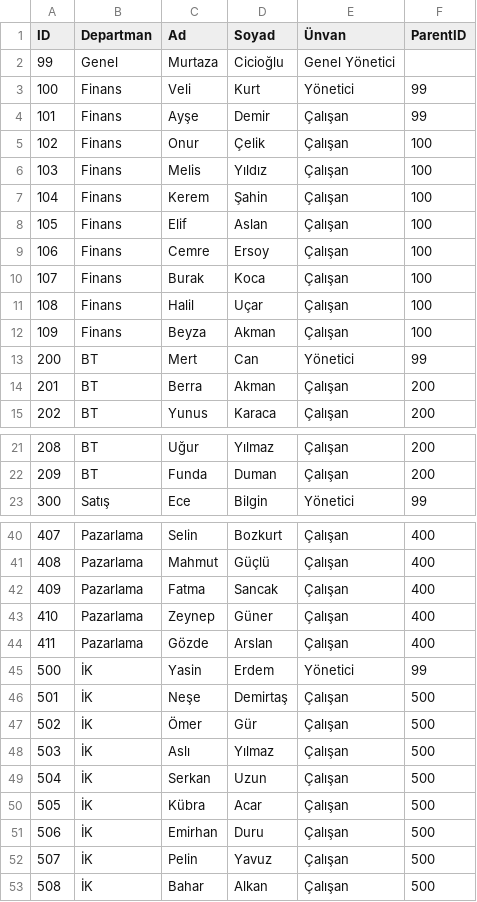
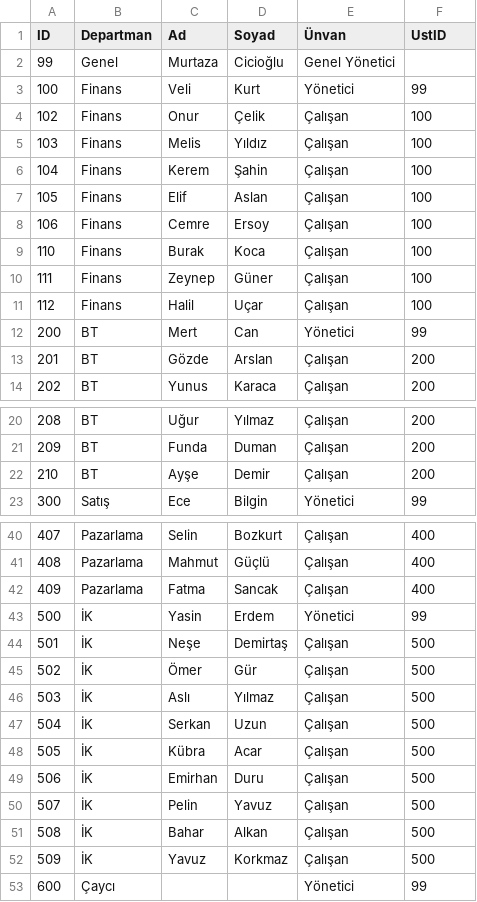
Before and after one commit to yigitsagim/Organizasyon_Semasi, a CSV file: veri_yapilari/App_Data/calisanlar2.csv, drawn as a sheet; only a part is shown, gaps mark what is left out.

```diff
--- a/veri_yapilari/App_Data/calisanlar2.csv
+++ b/veri_yapilari/App_Data/calisanlar2.csv
@@ -1,5 +1,4 @@
-ID;Departman;Ad;Soyad;Ünvan;ParentID
+ID;Departman;Ad;Soyad;Ünvan;UstID
 99;Genel;Murtaza;Cicioğlu;Genel Yönetici;
 100;Finans;Veli;Kurt;Yönetici;99
-101;Finans;Ayşe;Demir;Çalışan;99
 102;Finans;Onur;Çelik;Çalışan;100
@@ -9,7 +8,7 @@ ID;Departman;Ad;Soyad;Ünvan;ParentID
 106;Finans;Cemre;Ersoy;Çalışan;100
-107;Finans;Burak;Koca;Çalışan;100
-108;Finans;Halil;Uçar;Çalışan;100
-109;Finans;Beyza;Akman;Çalışan;100
+110;Finans;Burak;Koca;Çalışan;100
+111;Finans;Zeynep;Güner;Çalışan;100
+112;Finans;Halil;Uçar;Çalışan;100
 200;BT;Mert;Can;Yönetici;99
-201;BT;Berra;Akman;Çalışan;200
+201;BT;Gözde;Arslan;Çalışan;200
 202;BT;Yunus;Karaca;Çalışan;200
@@ -22,2 +21,3 @@ ID;Departman;Ad;Soyad;Ünvan;ParentID
 209;BT;Funda;Duman;Çalışan;200
+210;BT;Ayşe;Demir;Çalışan;200
 300;Satış;Ece;Bilgin;Yönetici;99
@@ -42,4 +42,2 @@ ID;Departman;Ad;Soyad;Ünvan;ParentID
 409;Pazarlama;Fatma;Sancak;Çalışan;400
-410;Pazarlama;Zeynep;Güner;Çalışan;400
-411;Pazarlama;Gözde;Arslan;Çalışan;400
 500;İK;Yasin;Erdem;Yönetici;99
@@ -53 +51,3 @@ ID;Departman;Ad;Soyad;Ünvan;ParentID
 508;İK;Bahar;Alkan;Çalışan;500
+509;İK;Yavuz;Korkmaz;Çalışan;500
+600;Çaycı;;;Yönetici;99
```
Also changed, not shown: 12 other files.
